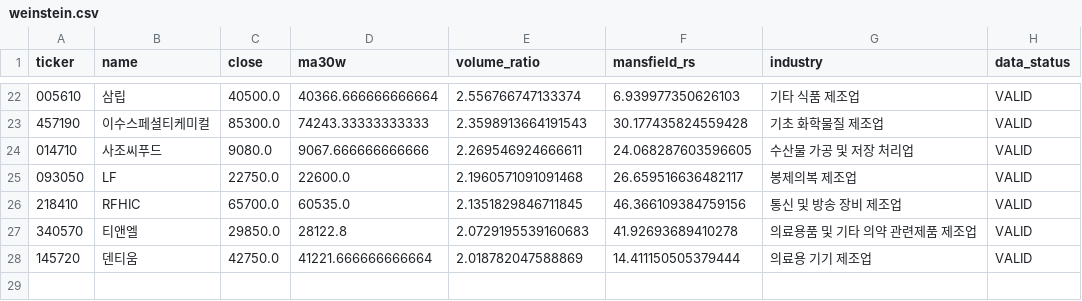
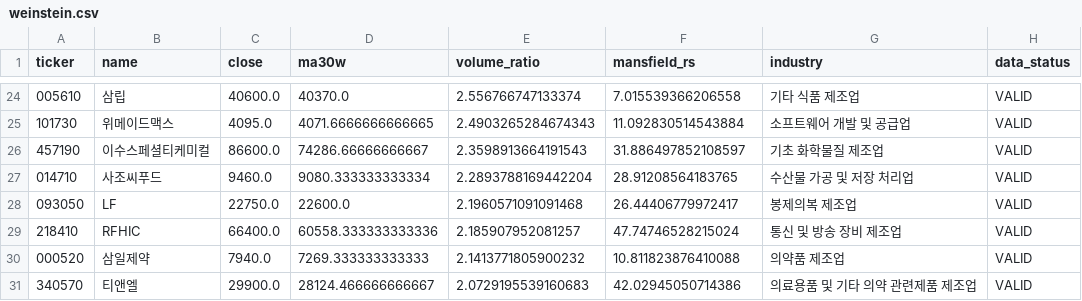
Before and after one commit to jiksooshin-dotcom/stock-scanner-reports, a CSV file: reports/assets/2026-11-27/weinstein.csv, drawn as a sheet; only a part is shown, gaps mark what is left out; the diff covers the shown part only.

```diff
--- a/reports/assets/2026-11-27/weinstein.csv
+++ b/reports/assets/2026-11-27/weinstein.csv
@@ -22,7 +24,8 @@
-005610,삼립,40500.0,40366.666666666664,2.556766747133374,6.939977350626103,기타 식품 제조업,VALID
-457190,이수스페셜티케미컬,85300.0,74243.33333333333,2.3598913664191543,30.177435824559428,기초 화학물질 제조업,VALID
-014710,사조씨푸드,9080.0,9067.666666666666,2.269546924666611,24.068287603596605,수산물 가공 및 저장 처리업,VALID
-093050,LF,22750.0,22600.0,2.1960571091091468,26.659516636482117,봉제의복 제조업,VALID
-218410,RFHIC,65700.0,60535.0,2.1351829846711845,46.366109384759156,통신 및 방송 장비 제조업,VALID
-340570,티앤엘,29850.0,28122.8,2.0729195539160683,41.92693689410278,의료용품 및 기타 의약 관련제품 제조업,VALID
-145720,덴티움,42750.0,41221.666666666664,2.018782047588869,14.411150505379444,의료용 기기 제조업,VALID
+005610,삼립,40600.0,40370.0,2.556766747133374,7.015539366206558,기타 식품 제조업,VALID
+101730,위메이드맥스,4095.0,4071.6666666666665,2.4903265284674343,11.092830514543884,소프트웨어 개발 및 공급업,VALID
+457190,이수스페셜티케미컬,86600.0,74286.66666666667,2.3598913664191543,31.886497852108597,기초 화학물질 제조업,VALID
+014710,사조씨푸드,9460.0,9080.333333333334,2.2893788169442204,28.91208564183765,수산물 가공 및 저장 처리업,VALID
+093050,LF,22750.0,22600.0,2.1960571091091468,26.44406779972417,봉제의복 제조업,VALID
+218410,RFHIC,66400.0,60558.333333333336,2.185907952081257,47.74746528215024,통신 및 방송 장비 제조업,VALID
+000520,삼일제약,7940.0,7269.333333333333,2.1413771805900232,10.811823876410088,의약품 제조업,VALID
+340570,티앤엘,29900.0,28124.466666666667,2.0729195539160683,42.02945050714386,의료용품 및 기타 의약 관련제품 제조업,VALID
```
Also changed, not shown: 4 added rows, 2 removed rows and 58 edited cells elsewhere in this file, reports/assets/2026-11-27/launchpad.csv, reports/assets/2026-11-27/newhigh.csv, 41 other files.
